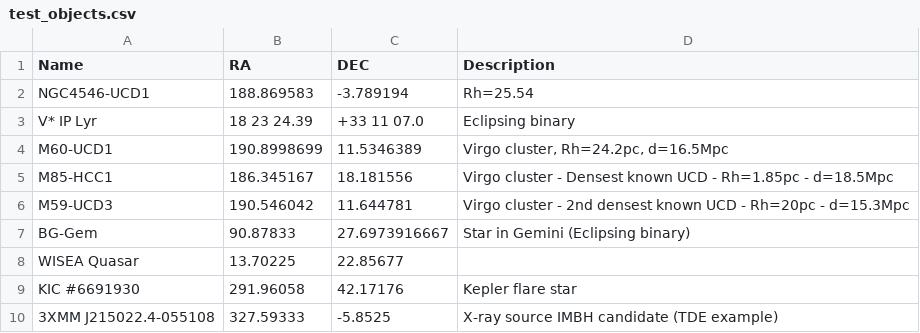
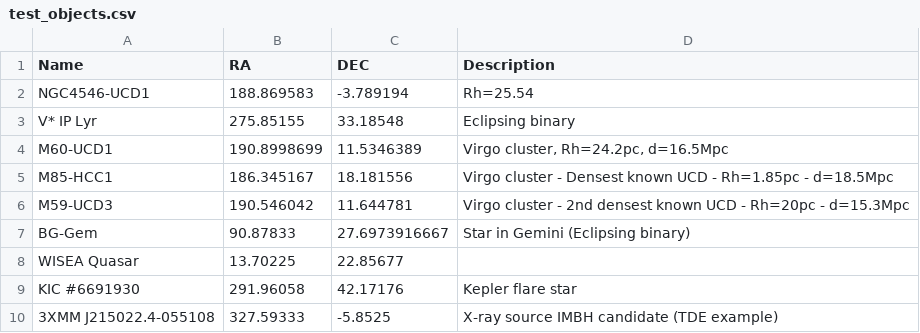
Before and after one commit to Pommers/LCExtract, a CSV file: data/test_objects.csv, drawn as a sheet.

Commit message:
Added in PanSTARRS archive retrieval Give option to select individual archives getData - change 'mag' to archive,magField Add distinct marker for archives Sort out formatting Sort out non-median output on ZTF Add mean summary Fix failure when no data

```diff
--- a/data/test_objects.csv
+++ b/data/test_objects.csv
@@ -2,3 +2,3 @@ Name,RA,DEC,Description
 NGC4546-UCD1,188.869583,-3.789194,"Rh=25.54"
-V* IP Lyr,18 23 24.39,+33 11 07.0,Eclipsing binary
+V* IP Lyr,275.85155,33.18548,Eclipsing binary
 M60-UCD1,190.8998699,11.5346389,"Virgo cluster, Rh=24.2pc, d=16.5Mpc"
```
Also changed, not shown: 6 other files.
